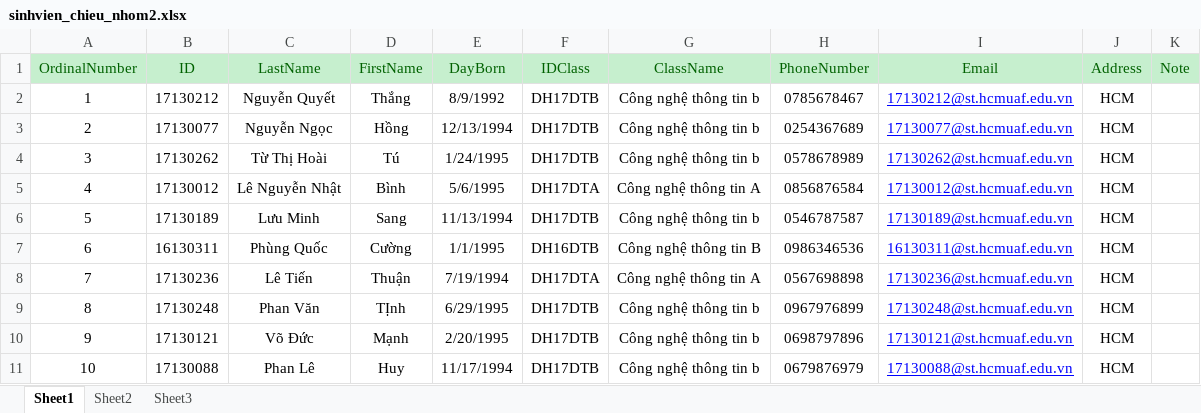
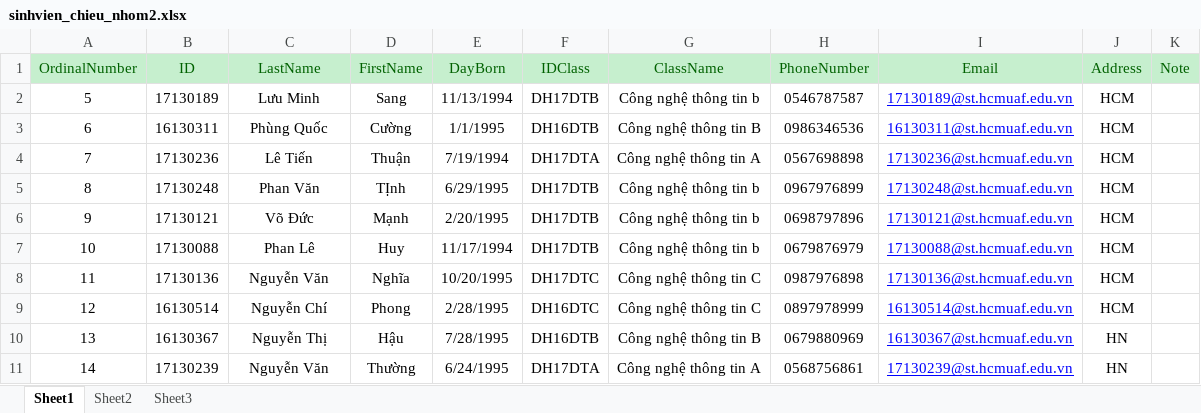
Before and after one commit to vantaibui/Project_DataWarehouse, an Excel workbook: Data/Student/sinhvien_chieu_nhom2.xlsx, sheet Sheet1, drawn as a sheet; only a part is shown; the shorter side is filled out with more unchanged rows; values as stored, in another font and other column widths than the file's, no borders; charts and pictures not drawn; the diff names each change by its address in the sheet, - before the commit and + after, or states it on an @@ line.

```diff
--- a/Data/Student/sinhvien_chieu_nhom2.xlsx (sheet Sheet1)
+++ b/Data/Student/sinhvien_chieu_nhom2.xlsx (sheet Sheet1)
-row 2: 1 | 17130212 | Nguyễn Quyết | Thắng | 8/9/1992 | DH17DTB | Công nghệ thông tin b | 0785678467 | 17130212@st.hcmuaf.edu.vn | HCM
-row 3: 2 | 17130077 | Nguyễn Ngọc | Hồng | 12/13/1994 | DH17DTB | Công nghệ thông tin b | 0254367689 | 17130077@st.hcmuaf.edu.vn | HCM
-row 4: 3 | 17130262 | Từ Thị Hoài | Tú | 1/24/1995 | DH17DTB | Công nghệ thông tin b | 0578678989 | 17130262@st.hcmuaf.edu.vn | HCM
-row 5: 4 | 17130012 | Lê Nguyễn Nhật | Bình | 5/6/1995 | DH17DTA | Công nghệ thông tin A | 0856876584 | 17130012@st.hcmuaf.edu.vn | HCM
```
Also changed, not shown: charts or pictures, Data/Student/sinhvien_sang_nhom13.xlsx, Data/Student/sinhvien_sang_nhom2.xlsx, 40 other files.
